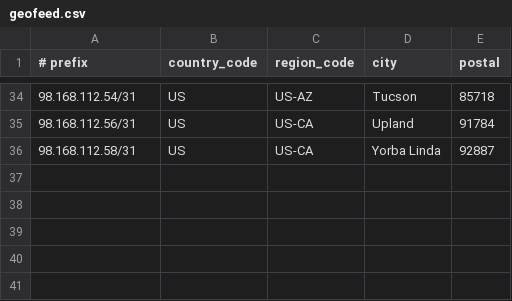
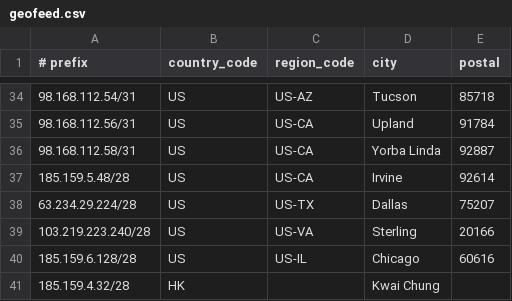
Before and after one commit to cp-rapidscale/GeoIP, a CSV file: geofeed.csv, drawn as a sheet; only a part is shown, gaps mark what is left out; the diff names each change by its address in the sheet, - before the commit and + after, or states it on an @@ line.

Commit message:
Update geofeed.csv

```diff
--- a/geofeed.csv
+++ b/geofeed.csv
+row 37: 185.159.5.48/28 | US | US-CA | Irvine | 92614
+row 38: 63.234.29.224/28 | US | US-TX | Dallas | 75207
+row 39: 103.219.223.240/28 | US | US-VA | Sterling | 20166
+row 40: 185.159.6.128/28 | US | US-IL | Chicago | 60616
+row 41: 185.159.4.32/28 | HK |  | Kwai Chung
```
